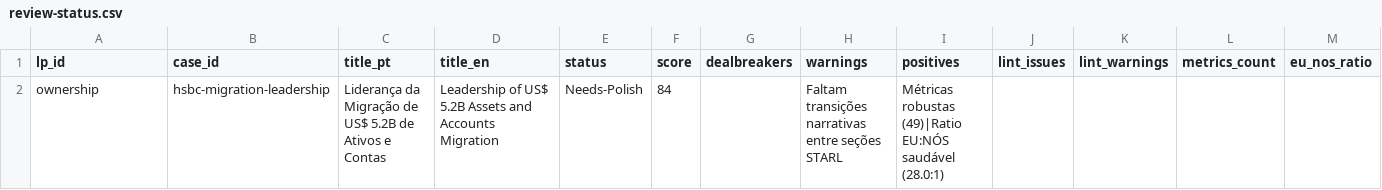
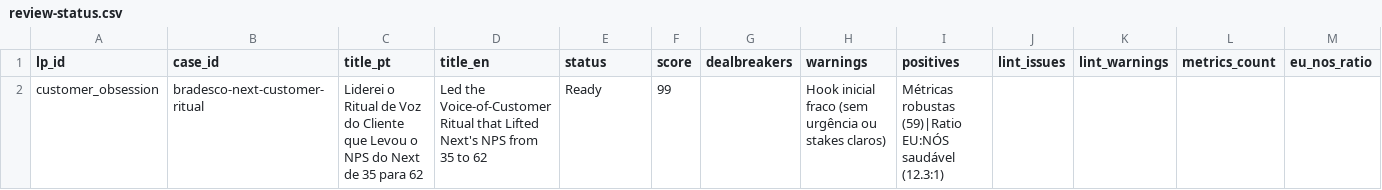
Before and after one commit to hubdogestor/amazon-lp-prep, a CSV file: case-validation/analyzer3/reports/review-status.csv, drawn as a sheet; only a part is shown; removed rows and columns are numbered as before the commit, all else as after; rows hold the shown columns only; the diff names each change by its address in the sheet, - before the commit and + after, or states it on an @@ line.

```diff
--- a/case-validation/analyzer3/reports/review-status.csv
+++ b/case-validation/analyzer3/reports/review-status.csv
-row 2: ownership | hsbc-migration-leadership | Liderança da Migração de US$ 5.2B de Ativos e Contas | Leadership of US$ 5.2B Assets and Accounts Migration | Needs-Polish | 84 |  | Faltam transições narrativas entre seções STARL | Métricas robustas (49)|Ratio EU:NÓS saudável (28.0:1)
+row 2: customer_obsession | bradesco-next-customer-ritual | Liderei o Ritual de Voz do Cliente que Levou o NPS do Next de 35 para 62 | Led the Voice-of-Customer Ritual that Lifted Next's NPS from 35 to 62 | Ready | 99 |  | Hook inicial fraco (sem urgência ou stakes claros) | Métricas robustas (59)|Ratio EU:NÓS saudável (12.3:1)
```
Also changed, not shown: 4 other files.
